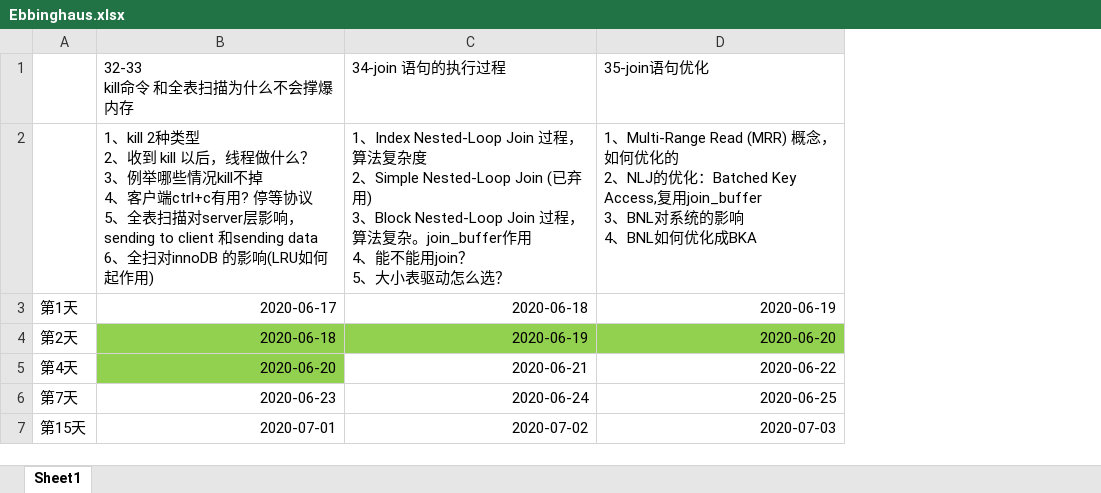
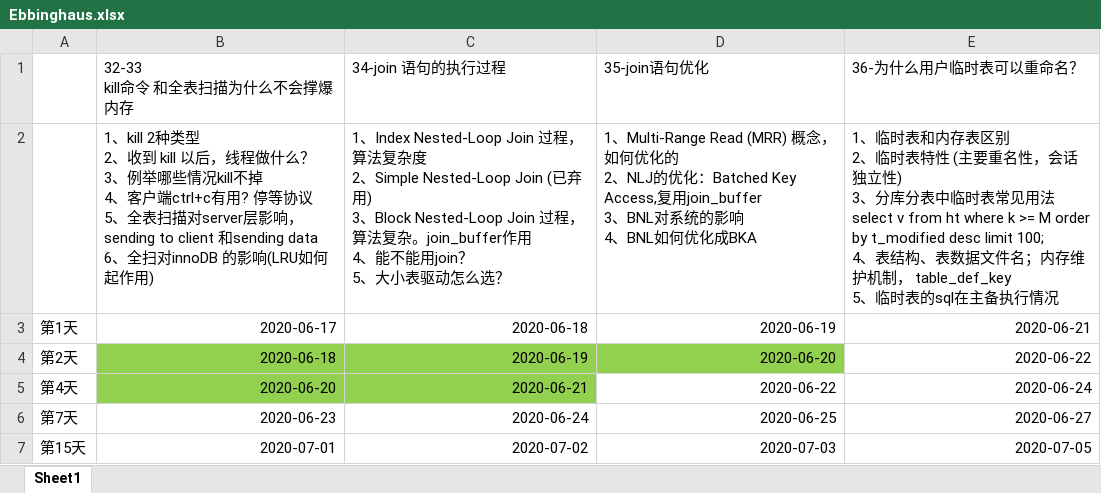
Before and after one commit to gunten/guntensDoc, an Excel workbook: Ebbinghaus.xlsx, sheet Sheet1, drawn as a sheet; values as stored, in another font and other column widths than the file's, no borders; ↵ is a line break in a cell; the diff names each change by its address in the sheet, - before the commit and + after, or states it on an @@ line.

Commit message:
add temporary table

```diff
--- a/Ebbinghaus.xlsx (sheet Sheet1)
+++ b/Ebbinghaus.xlsx (sheet Sheet1)
+column E (36-为什么用户临时表可以重命名？), rows 2-7: 1、临时表和内存表区别 ↵ 2、临时表特性 (主要重名性，会话独立性) ↵ 3、分库分表中临时表常见用法 ↵ select v from ht where k >= M order by t_modified desc limit 100; ↵ 4、表结构、表数据文件名；内存维护机制， table_def_key ↵ 5、临时表的sql在主备执行情况 | 2020-06-21 | 2020-06-22 | 2020-06-24 | 2020-06-27 | 2020-07-05
-C5 fill: none
+C5 fill: #92D050
```
Also changed, not shown: 4 other files.
